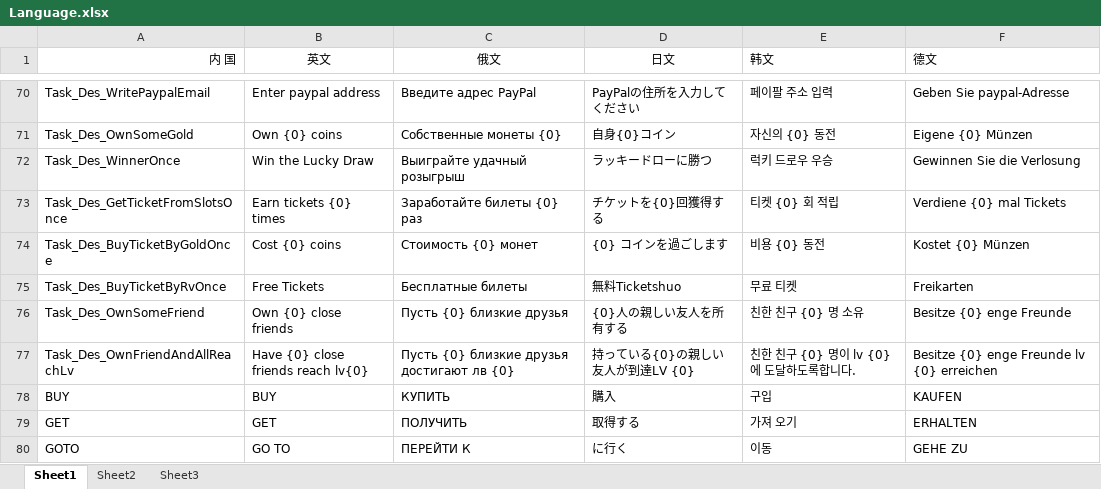
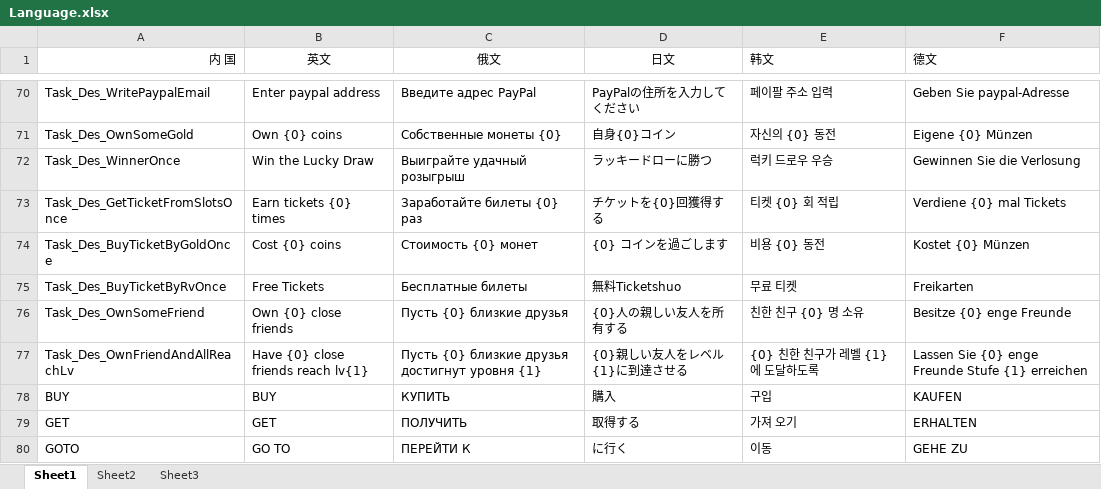
Before and after one commit to Yujilong/HiSpin, an Excel workbook: Assets/HiSpin/Language.xlsx, sheet Sheet1, drawn as a sheet; only a part is shown, gaps mark what is left out; values as stored, in another font and other column widths than the file's, no borders; charts and pictures not drawn; the diff names each change by its address in the sheet, - before the commit and + after, or states it on an @@ line.

```diff
--- a/Assets/HiSpin/Language.xlsx (sheet Sheet1)
+++ b/Assets/HiSpin/Language.xlsx (sheet Sheet1)
-B77 (英文): Have {0} close friends reach lv{0}
+B77 (英文): Have {0} close friends reach lv{1}
-C77 (俄文): Пусть {0} близкие друзья достигают лв {0}
+C77 (俄文): Пусть {0} близкие друзья достигнут уровня {1}
-D77 (日文): 持っている{0}の親しい友人が到達LV {0}
+D77 (日文): {0}親しい友人をレベル{1}に到達させる
-E77 (韩文): 친한 친구 {0} 명이 lv {0}에 도달하도록합니다.
+E77 (韩文): {0} 친한 친구가 레벨 {1}에 도달하도록
-F77 (德文): Besitze {0} enge Freunde lv {0} erreichen
+F77 (德文): Lassen Sie {0} enge Freunde Stufe {1} erreichen
```
Also changed, not shown: 41 other files.
